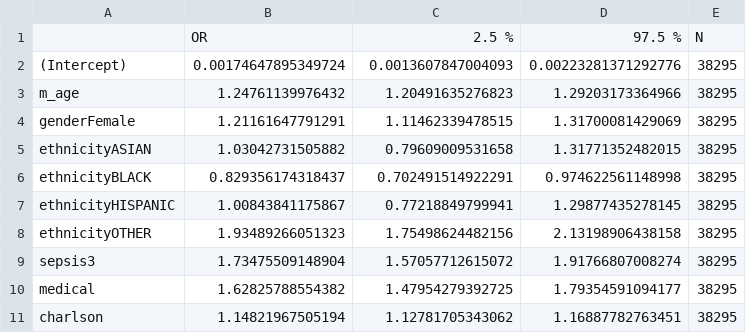
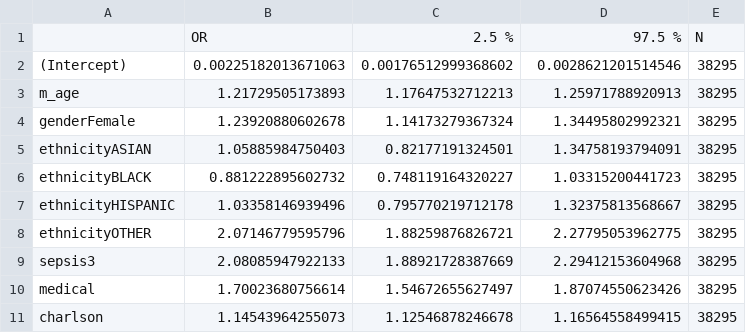
Before and after one commit to joamats/mit-sofa-components, a CSV file: results/glm/MIMIC_24.csv, drawn as a sheet; only a part is shown; the diff covers the shown part only.

```diff
--- a/results/glm/MIMIC_24.csv
+++ b/results/glm/MIMIC_24.csv
@@ -1,11 +1,11 @@
 "","OR","2.5 %","97.5 %","N"
-"(Intercept)",0.00174647895349724,0.0013607847004093,0.00223281371292776,38295
-"m_age",1.24761139976432,1.20491635276823,1.29203173364966,38295
-"genderFemale",1.21161647791291,1.11462339478515,1.31700081429069,38295
-"ethnicityASIAN",1.03042731505882,0.79609009531658,1.31771352482015,38295
-"ethnicityBLACK",0.829356174318437,0.702491514922291,0.974622561148998,38295
-"ethnicityHISPANIC",1.00843841175867,0.77218849799941,1.29877435278145,38295
-"ethnicityOTHER",1.93489266051323,1.75498624482156,2.13198906438158,38295
-"sepsis3",1.73475509148904,1.57057712615072,1.91766807008274,38295
-"medical",1.62825788554382,1.47954279392725,1.79354591094177,38295
-"charlson",1.14821967505194,1.12781705343062,1.16887782763451,38295
+"(Intercept)",0.00225182013671063,0.00176512999368602,0.0028621201514546,38295
+"m_age",1.21729505173893,1.17647532712213,1.25971788920913,38295
+"genderFemale",1.23920880602678,1.14173279367324,1.34495802992321,38295
+"ethnicityASIAN",1.05885984750403,0.82177191324501,1.34758193794091,38295
+"ethnicityBLACK",0.881222895602732,0.748119164320227,1.03315200441723,38295
+"ethnicityHISPANIC",1.03358146939496,0.795770219712178,1.32375813568667,38295
+"ethnicityOTHER",2.07146779595796,1.88259876826721,2.27795053962775,38295
+"sepsis3",2.08085947922133,1.88921728387669,2.29412153604968,38295
+"medical",1.70023680756614,1.54672655627497,1.87074550623426,38295
+"charlson",1.14543964255073,1.12546878246678,1.16564558499415,38295
```
Also changed, not shown: 1 added row, 5 removed rows and 33 edited cells elsewhere in this file, results/glm/MIMIC_168.csv, results/glm/eICU_168.csv, 12 other files.
